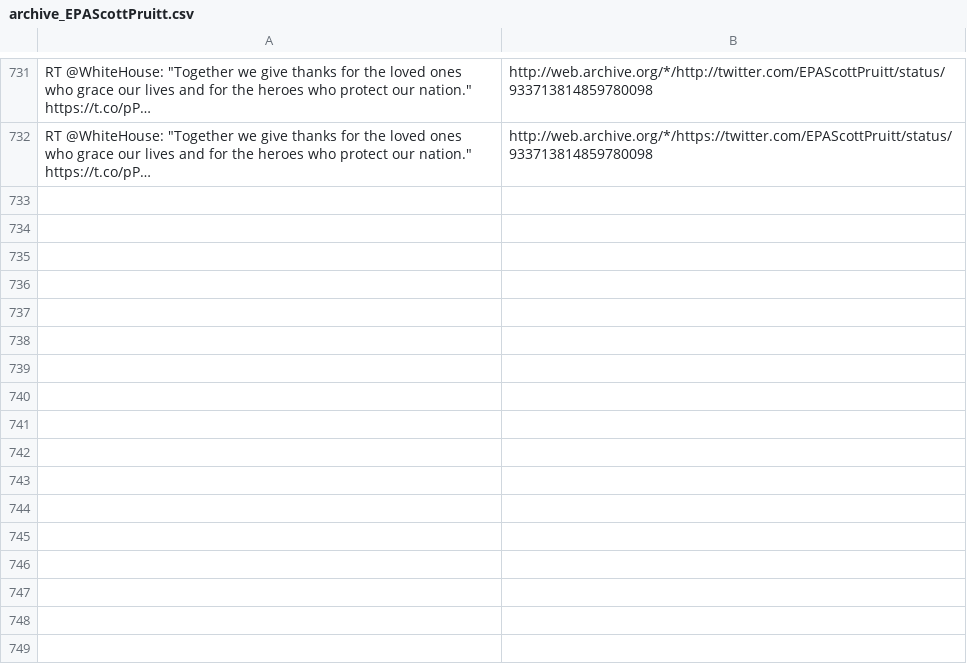
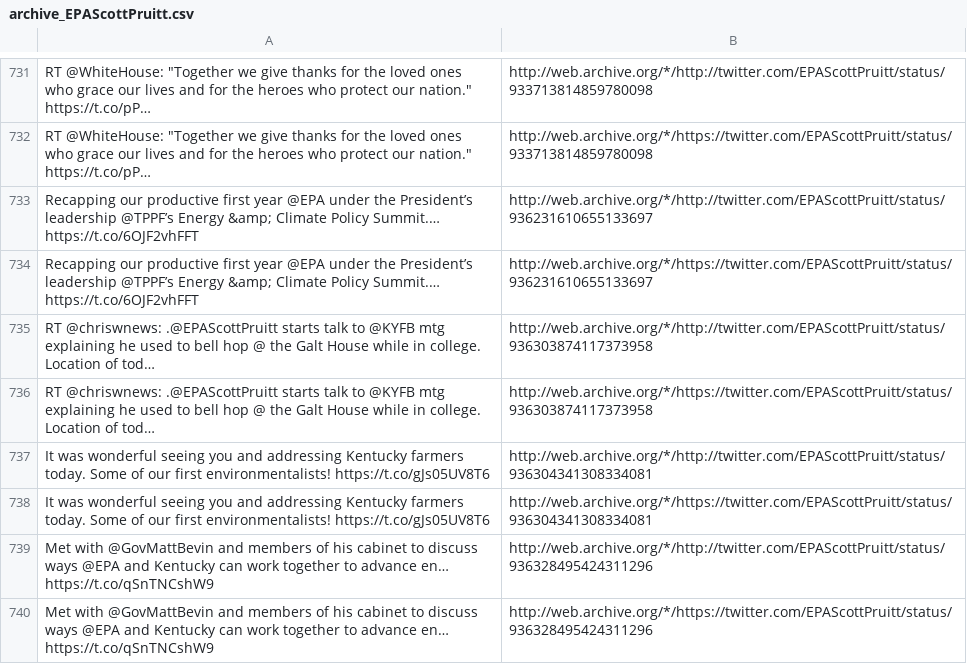
Before and after one commit to patrick-brian-mooney/archive-junta, a CSV file: data/archive_EPAScottPruitt.csv, drawn as a sheet; only a part is shown, gaps mark what is left out; the diff names each change by its address in the sheet, - before the commit and + after, or states it on an @@ line.

```diff
--- a/data/archive_EPAScottPruitt.csv
+++ b/data/archive_EPAScottPruitt.csv
+row 733: Recapping our productive first year @EPA under the President’s leadership @TPPF’s Energy &amp; Climate Policy Summit.… https://t.co/6OJF2vhFFT | http://web.archive.org/*/http://twitter.com/EPAScottPruitt/status/936231610655133697
+row 734: Recapping our productive first year @EPA under the President’s leadership @TPPF’s Energy &amp; Climate Policy Summit.… https://t.co/6OJF2vhFFT | http://web.archive.org/*/https://twitter.com/EPAScottPruitt/status/936231610655133697
+row 735: RT @chriswnews: .@EPAScottPruitt starts talk to @KYFB mtg explaining he used to bell hop @ the Galt House while in college. Location of tod… | http://web.archive.org/*/http://twitter.com/EPAScottPruitt/status/936303874117373958
+row 736: RT @chriswnews: .@EPAScottPruitt starts talk to @KYFB mtg explaining he used to bell hop @ the Galt House while in college. Location of tod… | http://web.archive.org/*/https://twitter.com/EPAScottPruitt/status/936303874117373958
+row 737: It was wonderful seeing you and addressing Kentucky farmers today. Some of our first environmentalists! https://t.co/gJs05UV8T6 | http://web.archive.org/*/http://twitter.com/EPAScottPruitt/status/936304341308334081
+row 738: It was wonderful seeing you and addressing Kentucky farmers today. Some of our first environmentalists! https://t.co/gJs05UV8T6 | http://web.archive.org/*/https://twitter.com/EPAScottPruitt/status/936304341308334081
+row 739: Met with @GovMattBevin and members of his cabinet to discuss ways @EPA and Kentucky can work together to advance en… https://t.co/qSnTNCshW9 | http://web.archive.org/*/http://twitter.com/EPAScottPruitt/status/936328495424311296
+row 740: Met with @GovMattBevin and members of his cabinet to discuss ways @EPA and Kentucky can work together to advance en… https://t.co/qSnTNCshW9 | http://web.archive.org/*/https://twitter.com/EPAScottPruitt/status/936328495424311296
```
Also changed, not shown: data/archive_JessicaDitto45.csv, data/archive_POTUS.csv, 42 other files.
